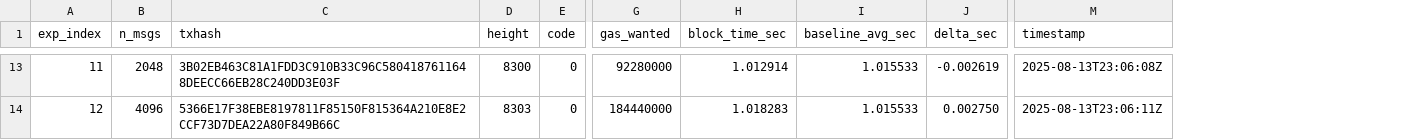
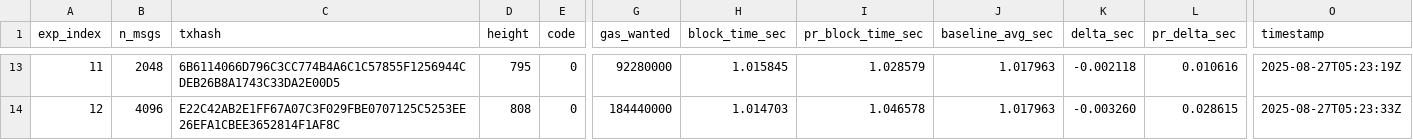
Before and after one commit to Fairblock/fairyringChainMetrics, a CSV file: msgsend_blocktime_results.csv, drawn as a sheet; only a part is shown, gaps mark what is left out; addresses are those after the commit; the diff covers the shown part only; the diff names each change by its address in the sheet, - before the commit and + after, or states it on an @@ line.

Commit message:
fixing timestamp issue

```diff
--- a/msgsend_blocktime_results.csv
+++ b/msgsend_blocktime_results.csv
+column I (pr_block_time_sec), rows 13-14: 1.028579 | 1.046578
+column L (pr_delta_sec), rows 13-14: 0.010616 | 0.028615
-C13 (txhash): 3B02EB463C81A1FDD3C910B33C96C5804187611648DEECC66EB28C240DD3E03F
+C13 (txhash): 6B6114066D796C3CC774B4A6C1C57855F1256944CDEB26B8A1743C33DA2E00D5
-D13 (height): 8300
+D13 (height): 795
-H13 (block_time_sec): 1.012914
+H13 (block_time_sec): 1.015845
-J13:J14 (baseline_avg_sec): 1.015533
+J13:J14 (baseline_avg_sec): 1.017963
-K13 (delta_sec): -0.002619
+K13 (delta_sec): -0.002118
-O13 (timestamp): 2025-08-13T23:06:08Z
+O13 (timestamp): 2025-08-27T05:23:19Z
-C14 (txhash): 5366E17F38EBE8197811F85150F815364A210E8E2CCF73D7DEA22A80F849B66C
+C14 (txhash): E22C42AB2E1FF67A07C3F029FBE0707125C5253EE26EFA1CBEE3652814F1AF8C
-D14 (height): 8303
+D14 (height): 808
-H14 (block_time_sec): 1.018283
+H14 (block_time_sec): 1.014703
-K14 (delta_sec): 0.002750
+K14 (delta_sec): -0.003260
-O14 (timestamp): 2025-08-13T23:06:11Z
+O14 (timestamp): 2025-08-27T05:23:33Z
```
Also changed, not shown: 66 edited cells elsewhere in this file, 3 other files.
